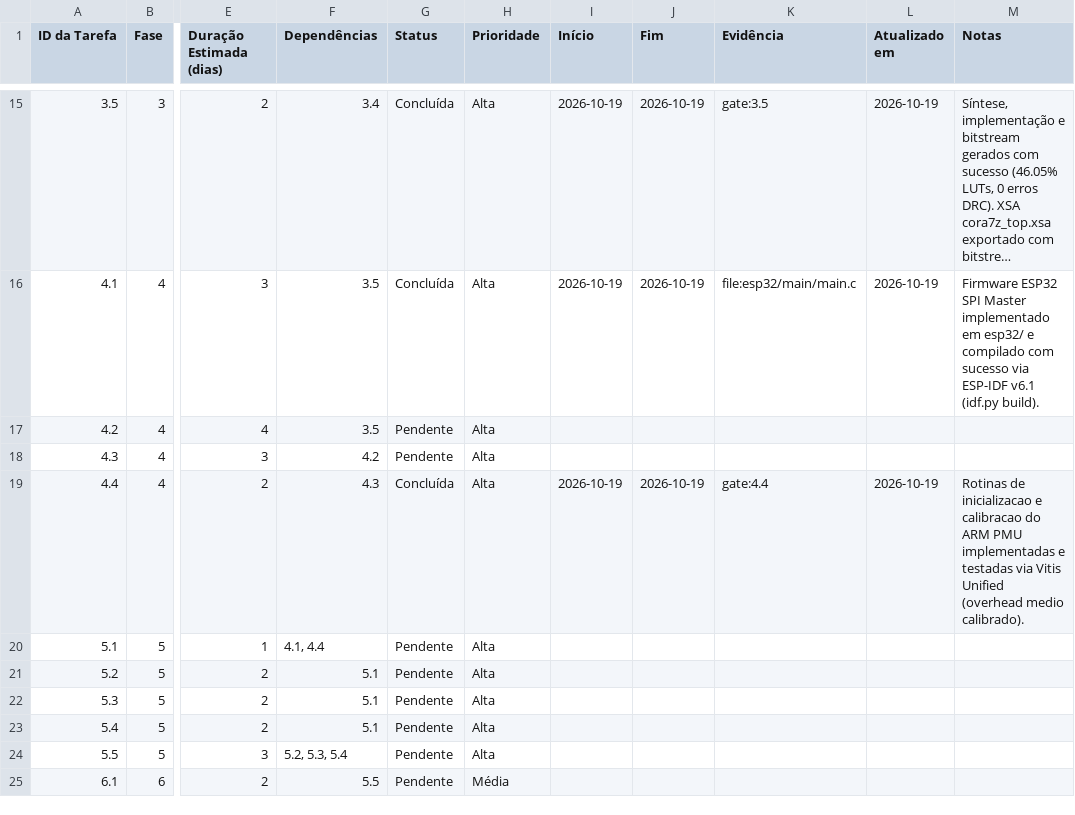
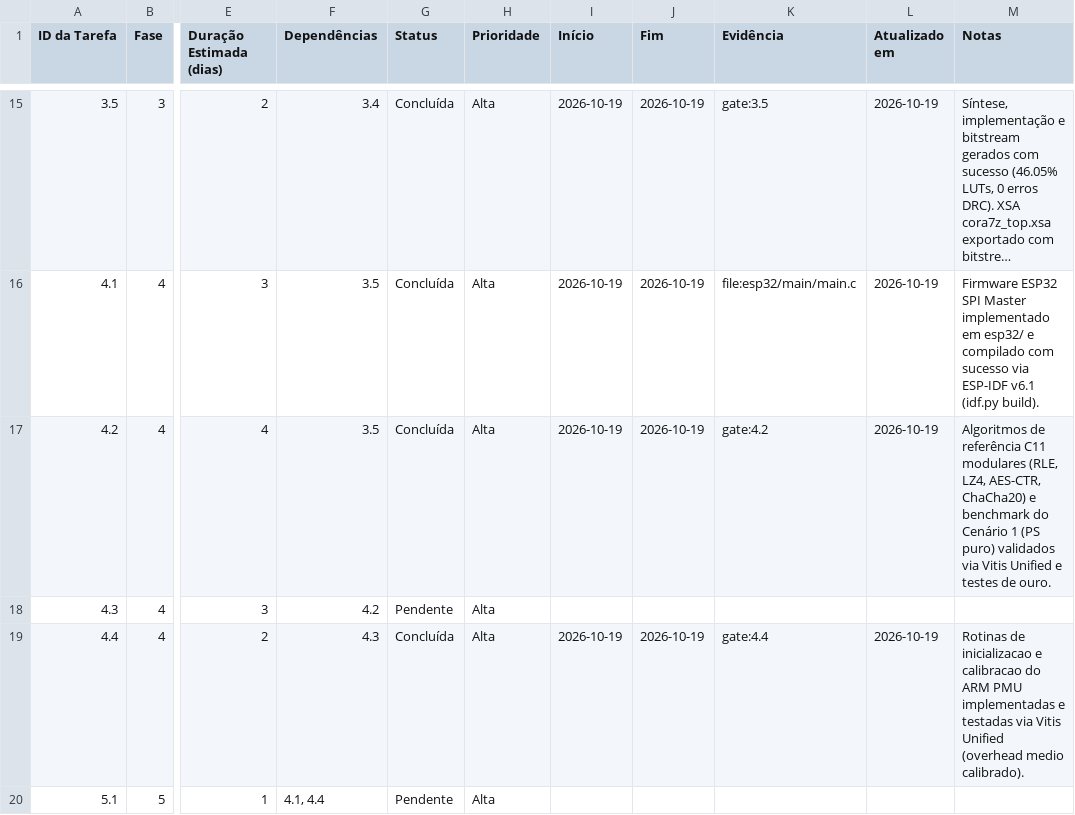
Before and after one commit to luishrmc/soc-proj, a CSV file: utils/plan/Cronograma_e_Tarefas.csv, drawn as a sheet; only a part is shown, gaps mark what is left out; the shorter side is filled out with more unchanged rows; long unchanged cells end in …; the diff names each change by its address in the sheet, - before the commit and + after, or states it on an @@ line.

Commit message:
feat(sw): implement reference C algorithms and Scenario 1 benchmark (Task 4.2)
- Implement modular C11 lossless RLE compression and decompression (tokens of [run_len, symbol])
- Implement modular LZ4 block compression with 2048-entry hash table match finder
- Implement NIST SP 800-38A AES-128-CTR encryption/decryption with 32-bit BE counter
- Implement IETF RFC 8439 ChaCha20 20-round stream cipher
- Author host verification test suite validating all 4 algorithms against golden vectors
- Author benchmark_ps harness measuring ARM PMU cycles, latency, and throughput across 10 runs
- Integrate Scenario 1 software benchmark into Cortex-A9 main.c baseline firmware
- Verify static compliance via c-lint.sh and compile cora7z_firmware.elf via vitis-gate.sh
- Synchronize project schedule marking Task 4.2 as Concluída

```diff
--- a/utils/plan/Cronograma_e_Tarefas.csv
+++ b/utils/plan/Cronograma_e_Tarefas.csv
-G17 (Status): Pendente
+G17 (Status): Concluída
-I17 (Início): (empty)
+I17 (Início): 2026-10-19
-J17 (Fim): (empty)
+J17 (Fim): 2026-10-19
-K17 (Evidência): (empty)
+K17 (Evidência): gate:4.2
-L17 (Atualizado em): (empty)
+L17 (Atualizado em): 2026-10-19
-M17 (Notas): (empty)
+M17 (Notas): Algoritmos de referência C11 modulares (RLE, LZ4, AES-CTR, ChaCha20) e benchmark do Cenário 1 (PS puro) validados via Vitis Unified e testes de ouro.
```
Also changed, not shown: 17 other files.
